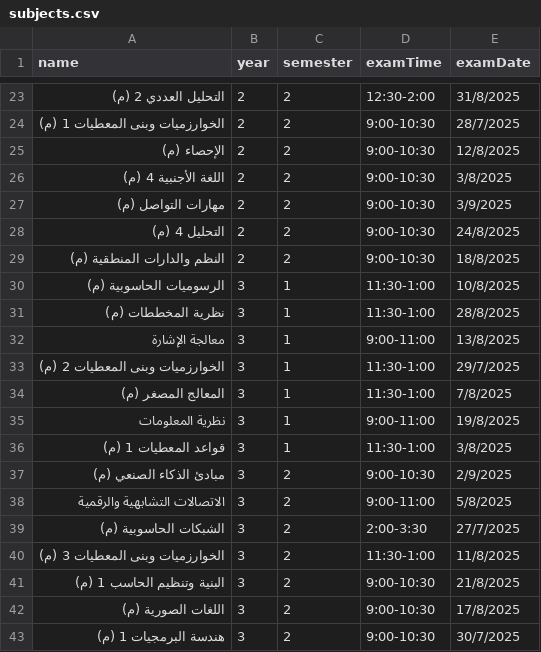
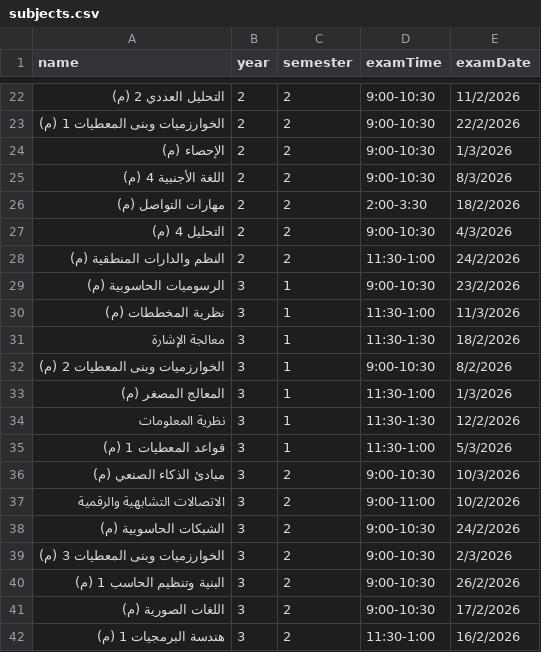
Before and after one commit to MostafaRa222222/exam-schedule-arabizer, a CSV file: public/subjects.csv, drawn as a sheet; only a part is shown, gaps mark what is left out; the diff covers the shown part only.

```diff
--- a/public/subjects.csv
+++ b/public/subjects.csv
@@ -23,21 +22,21 @@ name,year,semester,examTime,examDate
-التحليل العددي 2 (م),2,2,12:30-2:00,31/8/2025
-الخوارزميات وبنى المعطيات 1 (م),2,2,9:00-10:30,28/7/2025
-الإحصاء (م),2,2,9:00-10:30,12/8/2025
-اللغة الأجنبية 4 (م),2,2,9:00-10:30,3/8/2025
-مهارات التواصل (م),2,2,9:00-10:30,3/9/2025
-التحليل 4 (م),2,2,9:00-10:30,24/8/2025
-النظم والدارات المنطقية (م),2,2,9:00-10:30,18/8/2025
-الرسوميات الحاسوبية (م),3,1,11:30-1:00,10/8/2025
-نظرية المخططات (م),3,1,11:30-1:00,28/8/2025
-معالجة الإشارة,3,1,9:00-11:00,13/8/2025
-الخوارزميات وبنى المعطيات 2 (م),3,1,11:30-1:00,29/7/2025
-المعالج المصغر (م),3,1,11:30-1:00,7/8/2025
-نظرية المعلومات,3,1,9:00-11:00,19/8/2025
-قواعد المعطيات 1 (م),3,1,11:30-1:00,3/8/2025
-مبادئ الذكاء الصنعي (م),3,2,9:00-10:30,2/9/2025
-الاتصالات التشابهية والرقمية,3,2,9:00-11:00,5/8/2025
-الشبكات الحاسوبية (م),3,2,2:00-3:30,27/7/2025
-الخوارزميات وبنى المعطيات 3 (م),3,2,11:30-1:00,11/8/2025
-البنية وتنظيم الحاسب 1 (م),3,2,9:00-10:30,21/8/2025
-اللغات الصورية (م),3,2,9:00-10:30,17/8/2025
-هندسة البرمجيات 1 (م),3,2,9:00-10:30,30/7/2025
+التحليل العددي 2 (م),2,2,9:00-10:30,11/2/2026
+الخوارزميات وبنى المعطيات 1 (م),2,2,9:00-10:30,22/2/2026
+الإحصاء (م),2,2,9:00-10:30,1/3/2026
+اللغة الأجنبية 4 (م),2,2,9:00-10:30,8/3/2026
+مهارات التواصل (م),2,2,2:00-3:30,18/2/2026
+التحليل 4 (م),2,2,9:00-10:30,4/3/2026
+النظم والدارات المنطقية (م),2,2,11:30-1:00,24/2/2026
+الرسوميات الحاسوبية (م),3,1,9:00-10:30,23/2/2026
+نظرية المخططات (م),3,1,11:30-1:00,11/3/2026
+معالجة الإشارة,3,1,11:30-1:30,18/2/2026
+الخوارزميات وبنى المعطيات 2 (م),3,1,9:00-10:30,8/2/2026
+المعالج المصغر (م),3,1,11:30-1:00,1/3/2026
+نظرية المعلومات,3,1,11:30-1:30,12/2/2026
+قواعد المعطيات 1 (م),3,1,11:30-1:00,5/3/2026
+مبادئ الذكاء الصنعي (م),3,2,9:00-10:30,10/3/2026
+الاتصالات التشابهية والرقمية,3,2,9:00-11:00,10/2/2026
+الشبكات الحاسوبية (م),3,2,9:00-10:30,24/2/2026
+الخوارزميات وبنى المعطيات 3 (م),3,2,9:00-10:30,2/3/2026
+البنية وتنظيم الحاسب 1 (م),3,2,9:00-10:30,26/2/2026
+اللغات الصورية (م),3,2,9:00-10:30,17/2/2026
+هندسة البرمجيات 1 (م),3,2,11:30-1:00,16/2/2026
```
Also changed, not shown: 3 added rows, 1 removed row and 92 edited cells elsewhere in this file, 1 other file.
